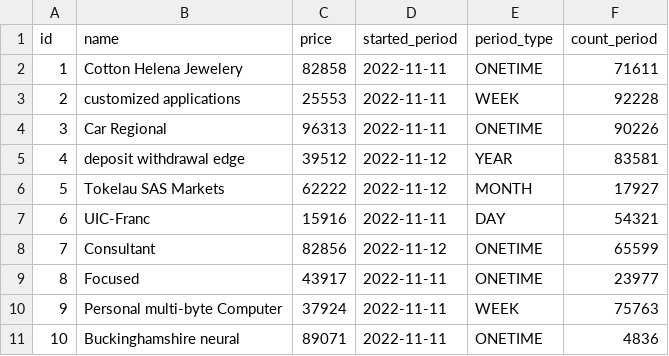
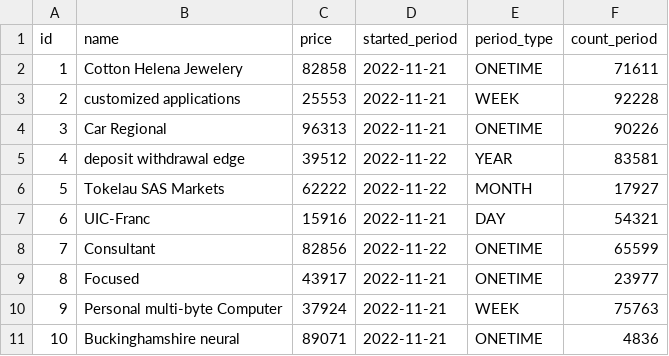
Before and after one commit to ibnNemat/CPM-system, a CSV file: src/main/resources/config/liquibase/fake-data/services.csv, drawn as a sheet.

```diff
--- a/src/main/resources/config/liquibase/fake-data/services.csv
+++ b/src/main/resources/config/liquibase/fake-data/services.csv
@@ -1,11 +1,11 @@
 id;name;price;started_period;period_type;count_period
-1;Cotton Helena Jewelery;82858;2022-11-11;ONETIME;71611
-2;customized applications;25553;2022-11-11;WEEK;92228
-3;Car Regional;96313;2022-11-11;ONETIME;90226
-4;deposit withdrawal edge;39512;2022-11-12;YEAR;83581
-5;Tokelau SAS Markets;62222;2022-11-12;MONTH;17927
-6;UIC-Franc;15916;2022-11-11;DAY;54321
-7;Consultant;82856;2022-11-12;ONETIME;65599
-8;Focused;43917;2022-11-11;ONETIME;23977
-9;Personal multi-byte Computer;37924;2022-11-11;WEEK;75763
-10;Buckinghamshire neural;89071;2022-11-11;ONETIME;4836
+1;Cotton Helena Jewelery;82858;2022-11-21;ONETIME;71611
+2;customized applications;25553;2022-11-21;WEEK;92228
+3;Car Regional;96313;2022-11-21;ONETIME;90226
+4;deposit withdrawal edge;39512;2022-11-22;YEAR;83581
+5;Tokelau SAS Markets;62222;2022-11-22;MONTH;17927
+6;UIC-Franc;15916;2022-11-21;DAY;54321
+7;Consultant;82856;2022-11-22;ONETIME;65599
+8;Focused;43917;2022-11-21;ONETIME;23977
+9;Personal multi-byte Computer;37924;2022-11-21;WEEK;75763
+10;Buckinghamshire neural;89071;2022-11-21;ONETIME;4836
```
Also changed, not shown: src/main/resources/config/liquibase/fake-data/payment.csv, src/main/resources/config/liquibase/fake-data/payment_history.csv, 31 other files.
